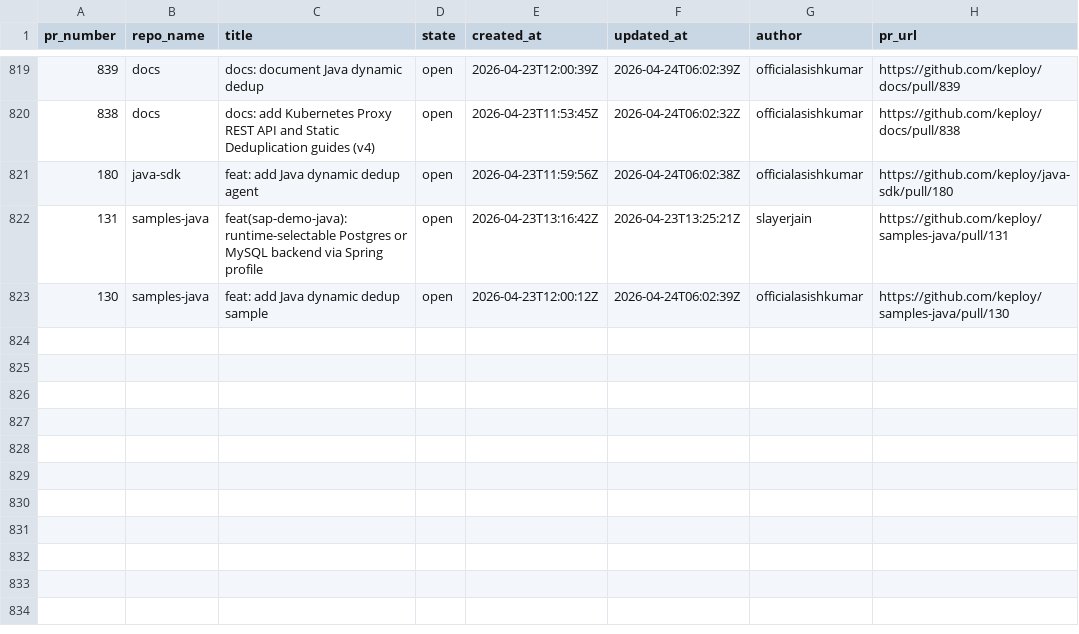
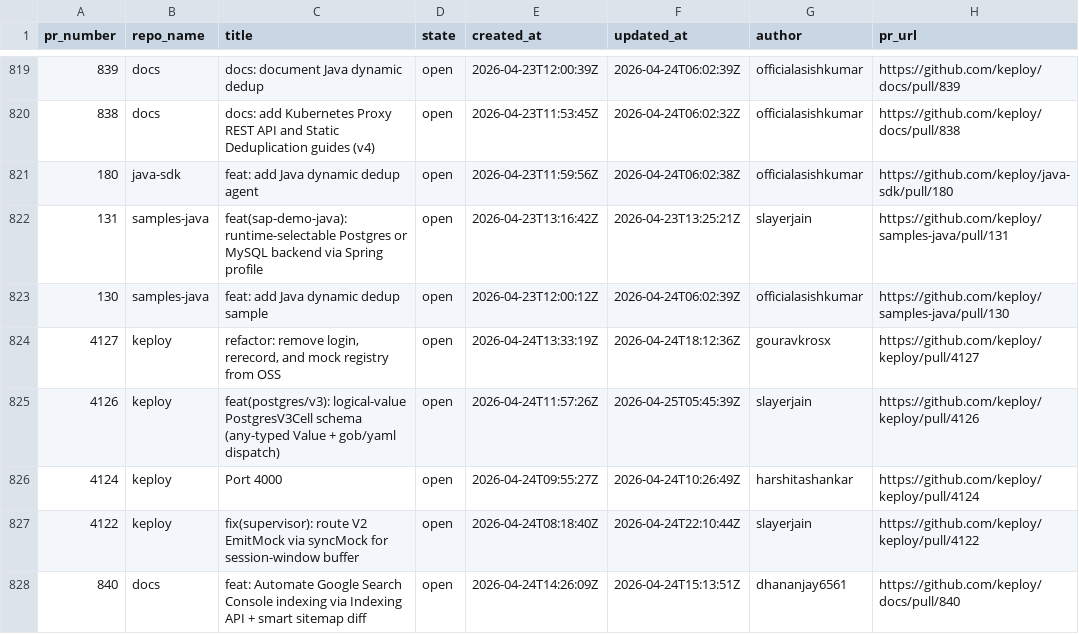
Before and after one commit to kirti763/keploy-flask-demo, a CSV file: data/open-prs.csv, drawn as a sheet; only a part is shown, gaps mark what is left out; the diff names each change by its address in the sheet, - before the commit and + after, or states it on an @@ line.

```diff
--- a/data/open-prs.csv
+++ b/data/open-prs.csv
+row 824: 4127 | keploy | refactor: remove login, rerecord, and mock registry from OSS | open | 2026-04-24T13:33:19Z | 2026-04-24T18:12:36Z | gouravkrosx | https://github.com/keploy/keploy/pull/4127
+row 825: 4126 | keploy | feat(postgres/v3): logical-value PostgresV3Cell schema (any-typed Value + gob/yaml dispatch) | open | 2026-04-24T11:57:26Z | 2026-04-25T05:45:39Z | slayerjain | https://github.com/keploy/keploy/pull/4126
+row 826: 4124 | keploy | Port 4000 | open | 2026-04-24T09:55:27Z | 2026-04-24T10:26:49Z | harshitashankar | https://github.com/keploy/keploy/pull/4124
+row 827: 4122 | keploy | fix(supervisor): route V2 EmitMock via syncMock for session-window buffer | open | 2026-04-24T08:18:40Z | 2026-04-24T22:10:44Z | slayerjain | https://github.com/keploy/keploy/pull/4122
+row 828: 840 | docs | feat: Automate Google Search Console indexing via Indexing API + smart sitemap diff | open | 2026-04-24T14:26:09Z | 2026-04-24T15:13:51Z | dhananjay6561 | https://github.com/keploy/docs/pull/840
```
Also changed, not shown: data/merged-prs.csv.
